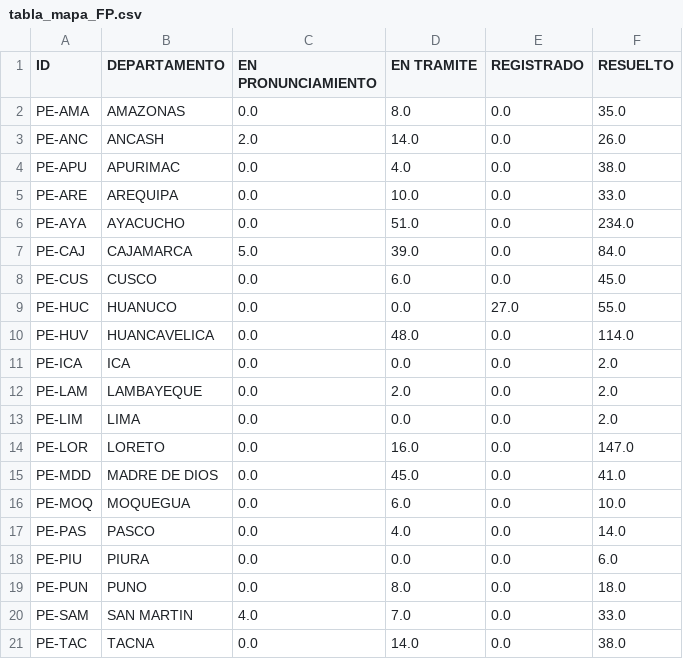
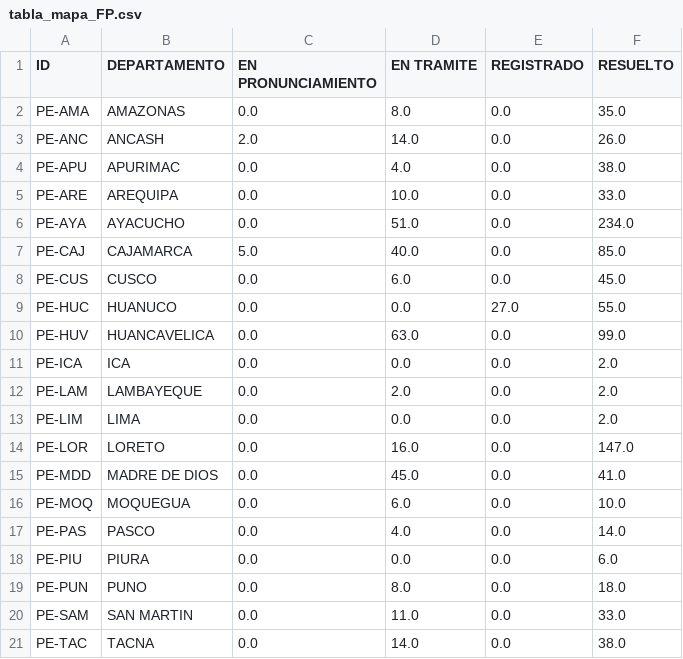
Before and after one commit to GenyLeong/nulidad_electoral, a CSV file: tabla_mapa_FP.csv, drawn as a sheet.

```diff
--- a/tabla_mapa_FP.csv
+++ b/tabla_mapa_FP.csv
@@ -6,6 +6,6 @@ PE-ARE,AREQUIPA,0.0,10.0,0.0,33.0
 PE-AYA,AYACUCHO,0.0,51.0,0.0,234.0
-PE-CAJ,CAJAMARCA,5.0,39.0,0.0,84.0
+PE-CAJ,CAJAMARCA,5.0,40.0,0.0,85.0
 PE-CUS,CUSCO,0.0,6.0,0.0,45.0
 PE-HUC,HUANUCO,0.0,0.0,27.0,55.0
-PE-HUV,HUANCAVELICA,0.0,48.0,0.0,114.0
+PE-HUV,HUANCAVELICA,0.0,63.0,0.0,99.0
 PE-ICA,ICA,0.0,0.0,0.0,2.0
@@ -19,3 +19,3 @@ PE-PIU,PIURA,0.0,0.0,0.0,6.0
 PE-PUN,PUNO,0.0,8.0,0.0,18.0
-PE-SAM,SAN MARTIN,4.0,7.0,0.0,33.0
+PE-SAM,SAN MARTIN,0.0,11.0,0.0,33.0
 PE-TAC,TACNA,0.0,14.0,0.0,38.0
```
Also changed, not shown: pedidos_regiones_FP.csv, resultado_total.csv, 2 other files.
